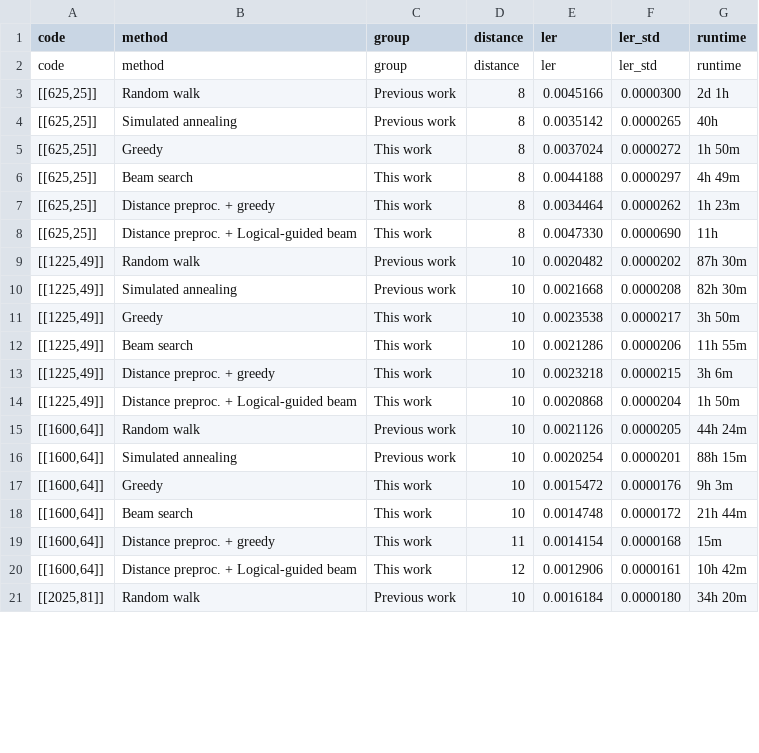
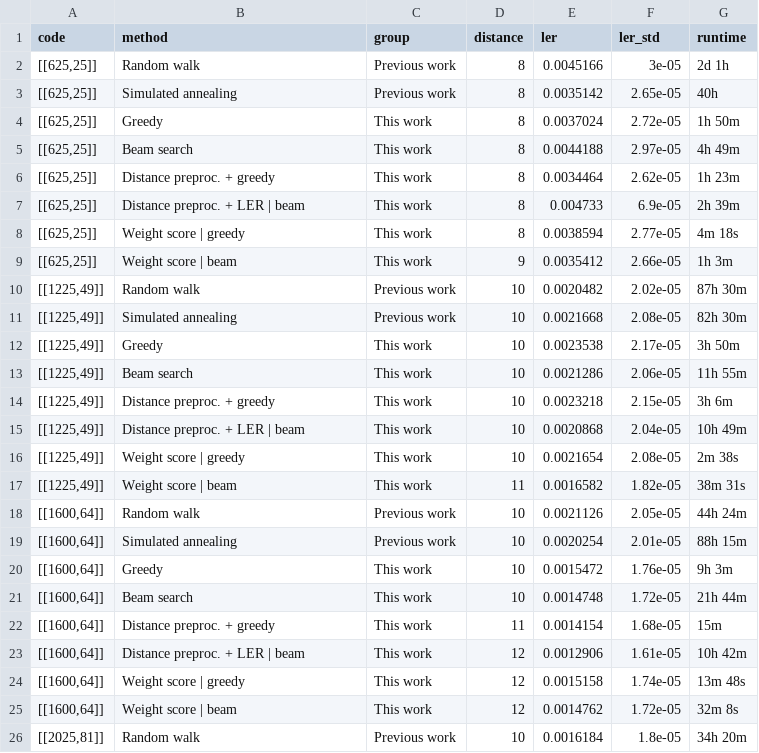
Before and after one commit to manyyeon/optimizing-qLDPC-code, a CSV file: optimization/results/method_comparison.csv, drawn as a sheet; only a part is shown; the diff covers the shown part only.

Commit message:
method comparison data

```diff
--- a/optimization/results/method_comparison.csv
+++ b/optimization/results/method_comparison.csv
@@ -1,21 +1,26 @@
 code,method,group,distance,ler,ler_std,runtime
-code,method,group,distance,ler,ler_std,runtime
-"[[625,25]]",Random walk,Previous work,8,0.0045166,0.0000300,2d 1h
-"[[625,25]]",Simulated annealing,Previous work,8,0.0035142,0.0000265,40h
-"[[625,25]]",Greedy,This work,8,0.0037024,0.0000272,1h 50m
-"[[625,25]]",Beam search,This work,8,0.0044188,0.0000297,4h 49m
-"[[625,25]]",Distance preproc. + greedy,This work,8,0.0034464,0.0000262,1h 23m
-"[[625,25]]",Distance preproc. + Logical-guided beam,This work,8,0.0047330,0.0000690,11h
-"[[1225,49]]",Random walk,Previous work,10,0.0020482,0.0000202,87h 30m
-"[[1225,49]]",Simulated annealing,Previous work,10,0.0021668,0.0000208,82h 30m
-"[[1225,49]]",Greedy,This work,10,0.0023538,0.0000217,3h 50m
-"[[1225,49]]",Beam search,This work,10,0.0021286,0.0000206,11h 55m
-"[[1225,49]]",Distance preproc. + greedy,This work,10,0.0023218,0.0000215,3h 6m
-"[[1225,49]]",Distance preproc. + Logical-guided beam,This work,10,0.0020868,0.0000204,1h 50m
-"[[1600,64]]",Random walk,Previous work,10,0.0021126,0.0000205,44h 24m
-"[[1600,64]]",Simulated annealing,Previous work,10,0.0020254,0.0000201,88h 15m
-"[[1600,64]]",Greedy,This work,10,0.0015472,0.0000176,9h 3m
-"[[1600,64]]",Beam search,This work,10,0.0014748,0.0000172,21h 44m
-"[[1600,64]]",Distance preproc. + greedy,This work,11,0.0014154,0.0000168,15m
-"[[1600,64]]",Distance preproc. + Logical-guided beam,This work,12,0.0012906,0.0000161,10h 42m
-"[[2025,81]]",Random walk,Previous work,10,0.0016184,0.0000180,34h 20m
+"[[625,25]]",Random walk,Previous work,8,0.0045166,3e-05,2d 1h
+"[[625,25]]",Simulated annealing,Previous work,8,0.0035142,2.65e-05,40h
+"[[625,25]]",Greedy,This work,8,0.0037024,2.72e-05,1h 50m
+"[[625,25]]",Beam search,This work,8,0.0044188,2.97e-05,4h 49m
+"[[625,25]]",Distance preproc. + greedy,This work,8,0.0034464,2.62e-05,1h 23m
+"[[625,25]]",Distance preproc. + LER | beam,This work,8,0.004733,6.9e-05,2h 39m
+"[[625,25]]",Weight score | greedy,This work,8,0.0038594,2.77e-05,4m 18s
+"[[625,25]]",Weight score | beam,This work,9,0.0035412,2.66e-05,1h 3m
+"[[1225,49]]",Random walk,Previous work,10,0.0020482,2.02e-05,87h 30m
+"[[1225,49]]",Simulated annealing,Previous work,10,0.0021668,2.08e-05,82h 30m
+"[[1225,49]]",Greedy,This work,10,0.0023538,2.17e-05,3h 50m
+"[[1225,49]]",Beam search,This work,10,0.0021286,2.06e-05,11h 55m
+"[[1225,49]]",Distance preproc. + greedy,This work,10,0.0023218,2.15e-05,3h 6m
+"[[1225,49]]",Distance preproc. + LER | beam,This work,10,0.0020868,2.04e-05,10h 49m
+"[[1225,49]]",Weight score | greedy,This work,10,0.0021654,2.08e-05,2m 38s
+"[[1225,49]]",Weight score | beam,This work,11,0.0016582,1.82e-05,38m 31s
+"[[1600,64]]",Random walk,Previous work,10,0.0021126,2.05e-05,44h 24m
+"[[1600,64]]",Simulated annealing,Previous work,10,0.0020254,2.01e-05,88h 15m
+"[[1600,64]]",Greedy,This work,10,0.0015472,1.76e-05,9h 3m
+"[[1600,64]]",Beam search,This work,10,0.0014748,1.72e-05,21h 44m
+"[[1600,64]]",Distance preproc. + greedy,This work,11,0.0014154,1.68e-05,15m
+"[[1600,64]]",Distance preproc. + LER | beam,This work,12,0.0012906,1.61e-05,10h 42m
+"[[1600,64]]",Weight score | greedy,This work,12,0.0015158,1.74e-05,13m 48s
+"[[1600,64]]",Weight score | beam,This work,12,0.0014762,1.72e-05,32m 8s
+"[[2025,81]]",Random walk,Previous work,10,0.0016184,1.8e-05,34h 20m
```
Also changed, not shown: 2 added rows and 7 edited cells elsewhere in this file.
